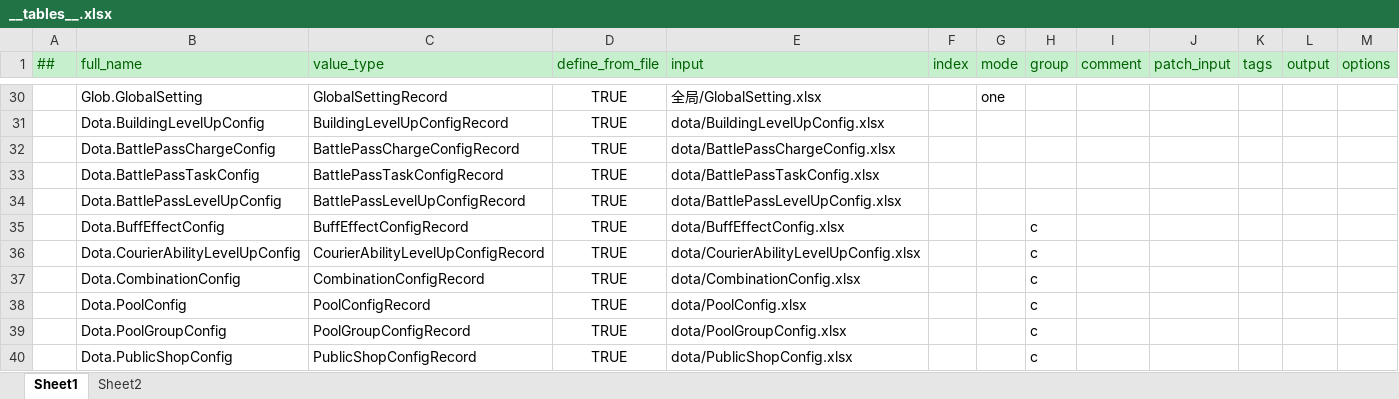
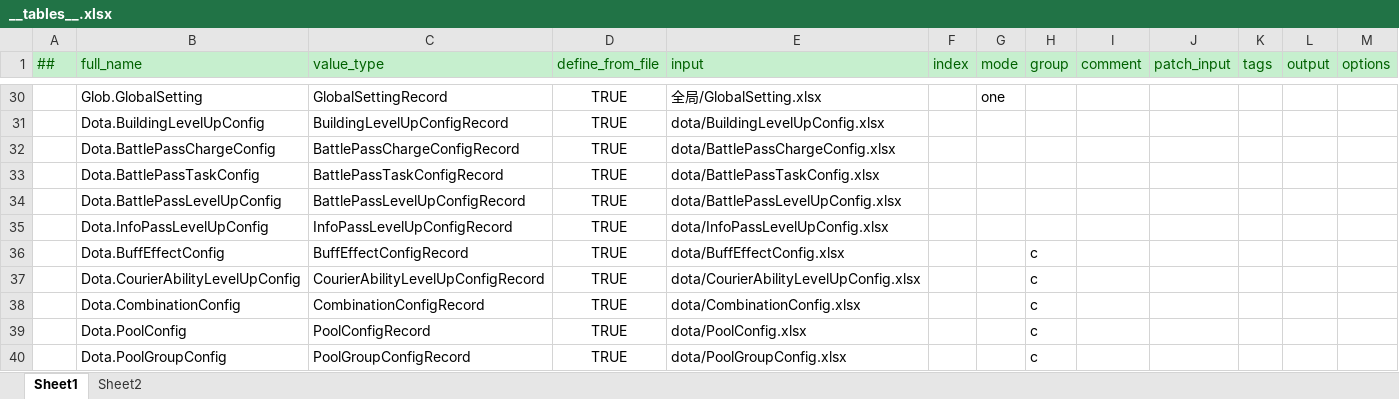
Before and after one commit to cchorseless/ET7, an Excel workbook: Doc/ExcelConfig/Datas/__tables__.xlsx, sheet Sheet1, drawn as a sheet; only a part is shown, gaps mark what is left out; the shorter side is filled out with more unchanged rows; values as stored, in another font and other column widths than the file's, no borders; the diff names each change by its address in the sheet, - before the commit and + after, or states it on an @@ line.

```diff
--- a/Doc/ExcelConfig/Datas/__tables__.xlsx (sheet Sheet1)
+++ b/Doc/ExcelConfig/Datas/__tables__.xlsx (sheet Sheet1)
+row 35:  | Dota.InfoPassLevelUpConfig | InfoPassLevelUpConfigRecord | TRUE | dota/InfoPassLevelUpConfig.xlsx
```
Also changed, not shown: 36 other files.
